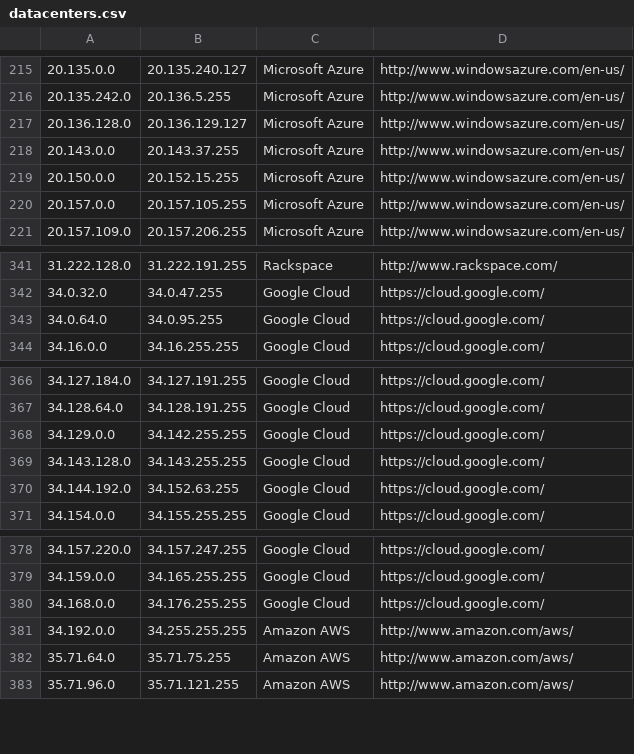
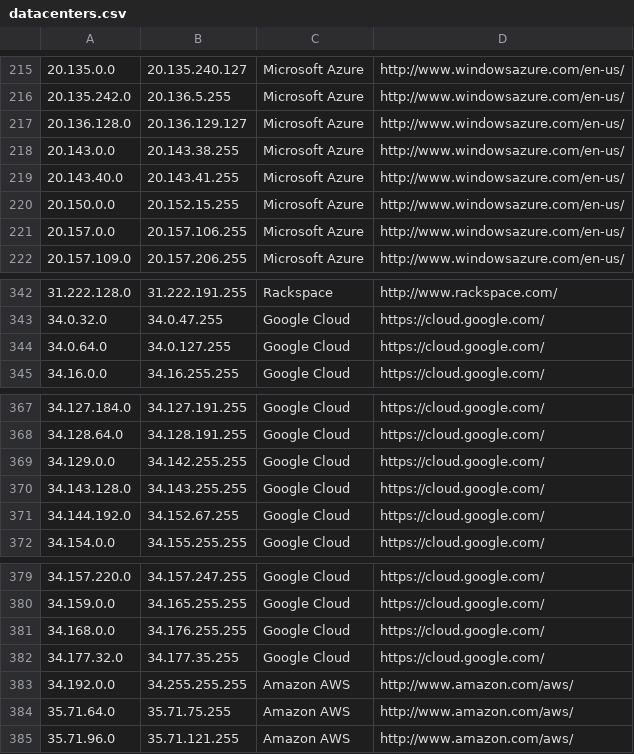
Before and after one commit to kanadaj/ipcat, a CSV file: datacenters.csv, drawn as a sheet; only a part is shown, gaps mark what is left out.

Commit message:
Update IP list

```diff
--- a/datacenters.csv
+++ b/datacenters.csv
@@ -217,5 +217,6 @@
 20.136.128.0,20.136.129.127,Microsoft Azure,http://www.windowsazure.com/en-us/
-20.143.0.0,20.143.37.255,Microsoft Azure,http://www.windowsazure.com/en-us/
+20.143.0.0,20.143.38.255,Microsoft Azure,http://www.windowsazure.com/en-us/
+20.143.40.0,20.143.41.255,Microsoft Azure,http://www.windowsazure.com/en-us/
 20.150.0.0,20.152.15.255,Microsoft Azure,http://www.windowsazure.com/en-us/
-20.157.0.0,20.157.105.255,Microsoft Azure,http://www.windowsazure.com/en-us/
+20.157.0.0,20.157.106.255,Microsoft Azure,http://www.windowsazure.com/en-us/
 20.157.109.0,20.157.206.255,Microsoft Azure,http://www.windowsazure.com/en-us/
@@ -342,3 +343,3 @@
 34.0.32.0,34.0.47.255,Google Cloud,https://cloud.google.com/
-34.0.64.0,34.0.95.255,Google Cloud,https://cloud.google.com/
+34.0.64.0,34.0.127.255,Google Cloud,https://cloud.google.com/
 34.16.0.0,34.16.255.255,Google Cloud,https://cloud.google.com/
@@ -369,3 +370,3 @@
 34.143.128.0,34.143.255.255,Google Cloud,https://cloud.google.com/
-34.144.192.0,34.152.63.255,Google Cloud,https://cloud.google.com/
+34.144.192.0,34.152.67.255,Google Cloud,https://cloud.google.com/
 34.154.0.0,34.155.255.255,Google Cloud,https://cloud.google.com/
@@ -380,2 +381,3 @@
 34.168.0.0,34.176.255.255,Google Cloud,https://cloud.google.com/
+34.177.32.0,34.177.35.255,Google Cloud,https://cloud.google.com/
 34.192.0.0,34.255.255.255,Amazon AWS,http://www.amazon.com/aws/
```
Also changed, not shown: datacenters-stats.csv.
